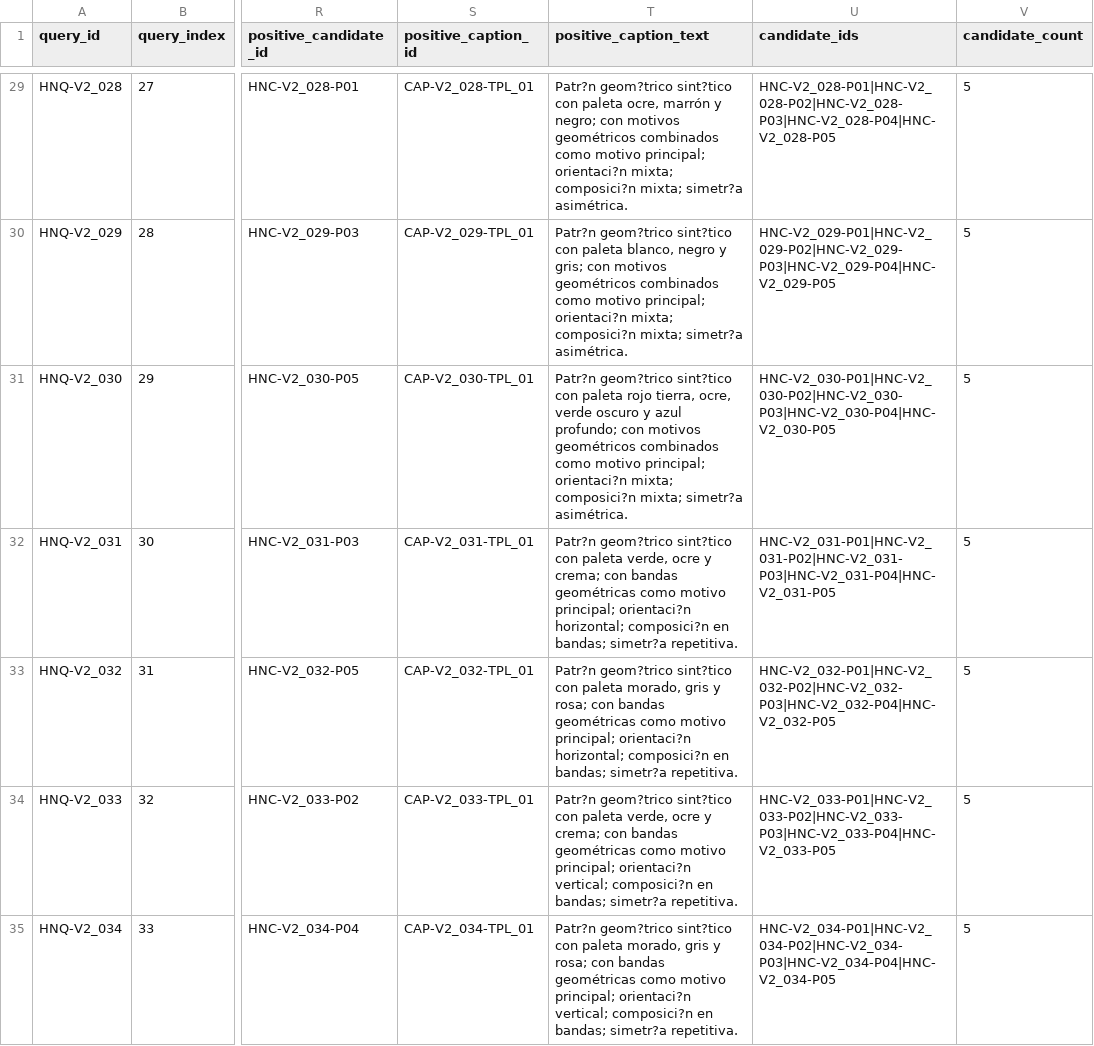
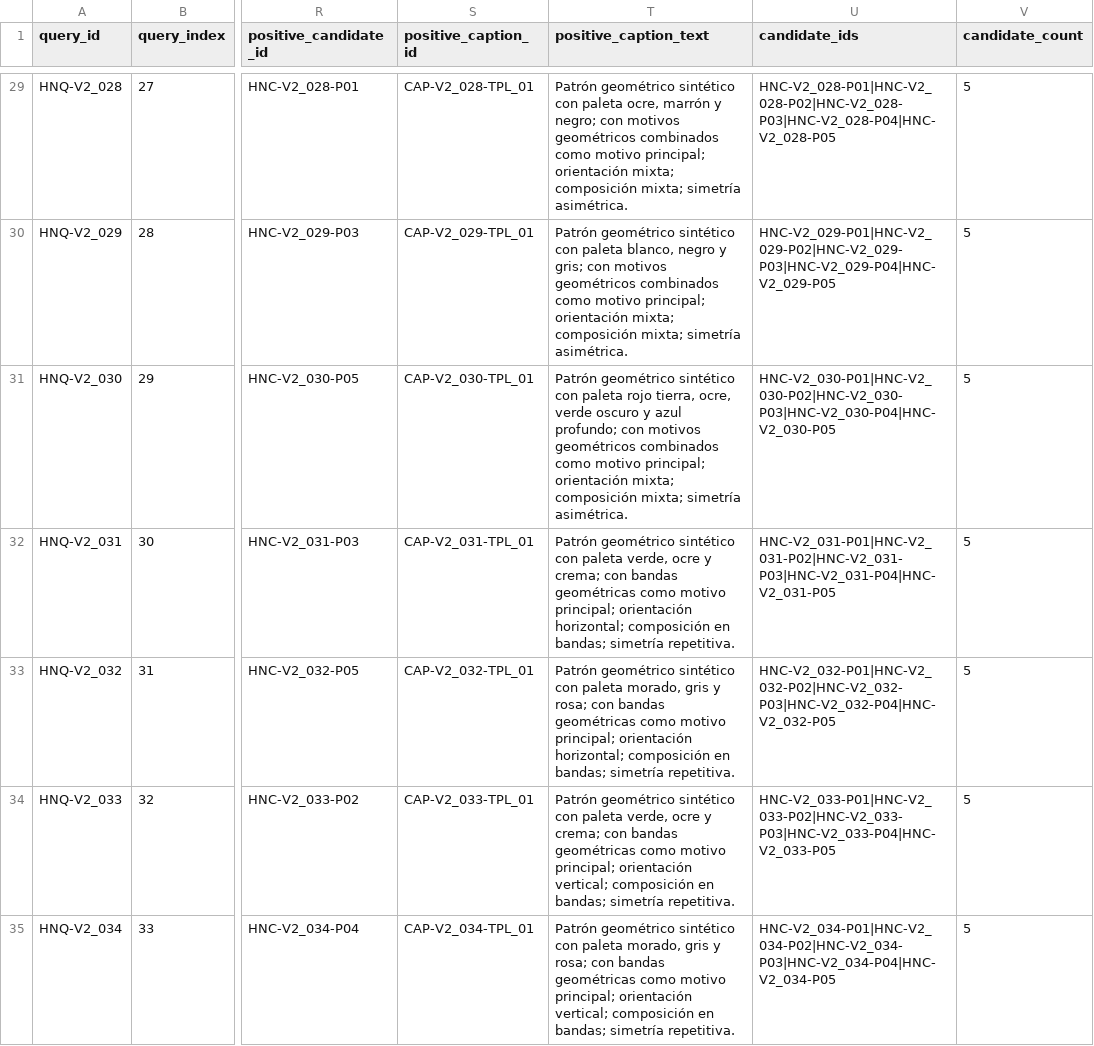
Before and after one commit to hsancheza90-art/mcc225-textiles-generados-evaluacion-multimodal, a CSV file: data/v2/consultas_negativos_dificiles_v2.csv, drawn as a sheet; only a part is shown, gaps mark what is left out; the diff covers the shown part only; the diff names each change by its address in the sheet, - before the commit and + after, or states it on an @@ line.

```diff
--- a/data/v2/consultas_negativos_dificiles_v2.csv
+++ b/data/v2/consultas_negativos_dificiles_v2.csv
-T29 (positive_caption_text): Patr?n geom?trico sint?tico con paleta ocre, marrón y negro; con motivos geométricos combinados como motivo principal; orientaci?n mixta; composici?n mixta; simetr?a asimétrica.
+T29 (positive_caption_text): Patrón geométrico sintético con paleta ocre, marrón y negro; con motivos geométricos combinados como motivo principal; orientación mixta; composición mixta; simetría asimétrica.
-T30 (positive_caption_text): Patr?n geom?trico sint?tico con paleta blanco, negro y gris; con motivos geométricos combinados como motivo principal; orientaci?n mixta; composici?n mixta; simetr?a asimétrica.
+T30 (positive_caption_text): Patrón geométrico sintético con paleta blanco, negro y gris; con motivos geométricos combinados como motivo principal; orientación mixta; composición mixta; simetría asimétrica.
-T31 (positive_caption_text): Patr?n geom?trico sint?tico con paleta rojo tierra, ocre, verde oscuro y azul profundo; con motivos geométricos combinados como motivo principal; orientaci?n mixta; composici?n mixta; simetr?a asimétrica.
+T31 (positive_caption_text): Patrón geométrico sintético con paleta rojo tierra, ocre, verde oscuro y azul profundo; con motivos geométricos combinados como motivo principal; orientación mixta; composición mixta; simetría asimétrica.
-T32 (positive_caption_text): Patr?n geom?trico sint?tico con paleta verde, ocre y crema; con bandas geométricas como motivo principal; orientaci?n horizontal; composici?n en bandas; simetr?a repetitiva.
+T32 (positive_caption_text): Patrón geométrico sintético con paleta verde, ocre y crema; con bandas geométricas como motivo principal; orientación horizontal; composición en bandas; simetría repetitiva.
-T33 (positive_caption_text): Patr?n geom?trico sint?tico con paleta morado, gris y rosa; con bandas geométricas como motivo principal; orientaci?n horizontal; composici?n en bandas; simetr?a repetitiva.
+T33 (positive_caption_text): Patrón geométrico sintético con paleta morado, gris y rosa; con bandas geométricas como motivo principal; orientación horizontal; composición en bandas; simetría repetitiva.
-T34 (positive_caption_text): Patr?n geom?trico sint?tico con paleta verde, ocre y crema; con bandas geométricas como motivo principal; orientaci?n vertical; composici?n en bandas; simetr?a repetitiva.
+T34 (positive_caption_text): Patrón geométrico sintético con paleta verde, ocre y crema; con bandas geométricas como motivo principal; orientación vertical; composición en bandas; simetría repetitiva.
-T35 (positive_caption_text): Patr?n geom?trico sint?tico con paleta morado, gris y rosa; con bandas geométricas como motivo principal; orientaci?n vertical; composici?n en bandas; simetr?a repetitiva.
+T35 (positive_caption_text): Patrón geométrico sintético con paleta morado, gris y rosa; con bandas geométricas como motivo principal; orientación vertical; composición en bandas; simetría repetitiva.
```
Also changed, not shown: 49 edited cells elsewhere in this file, data/v2/candidatos_negativos_dificiles_v2.csv, data/v2/captions_positivos_v2.csv, 9 other files.
